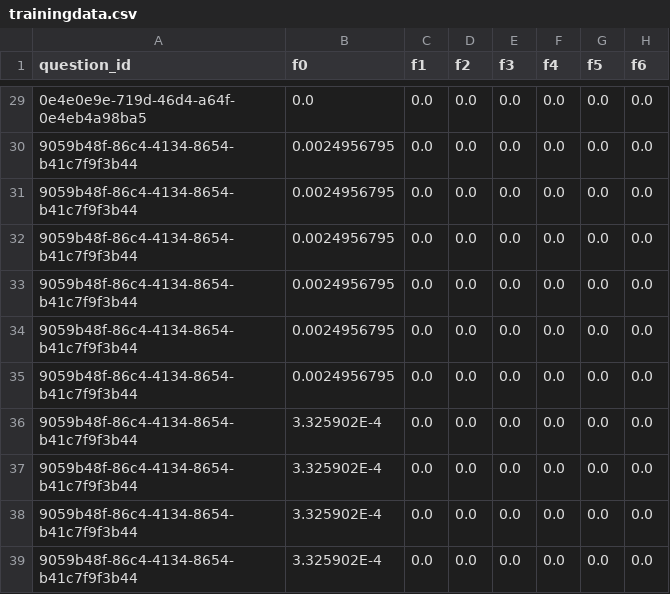
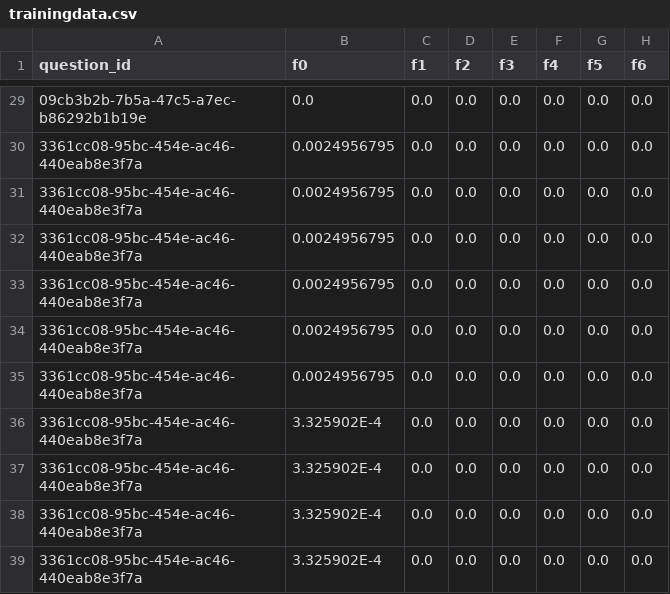
Before and after one commit to ALSETLab/APP_Retrieve_and_rank_PowerSystem, a CSV file: static/Historic_Data/trainingdata.csv, drawn as a sheet; only a part is shown, gaps mark what is left out; the diff covers the shown part only; the diff names each change by its address in the sheet, - before the commit and + after, or states it on an @@ line.

```diff
--- a/static/Historic_Data/trainingdata.csv
+++ b/static/Historic_Data/trainingdata.csv
-A29 (question_id): 0e4e0e9e-719d-46d4-a64f-0e4eb4a98ba5
+A29 (question_id): 09cb3b2b-7b5a-47c5-a7ec-b86292b1b19e
-A30:A39 (question_id): 9059b48f-86c4-4134-8654-b41c7f9f3b44
+A30:A39 (question_id): 3361cc08-95bc-454e-ac46-440eab8e3f7a
```
Also changed, not shown: 27 edited cells elsewhere in this file, 6 other files.
